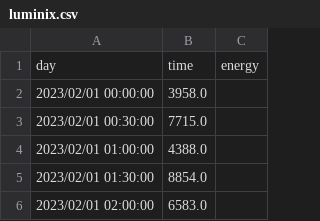
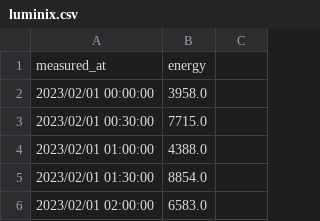
Before and after one commit to granular-energy/upgraded-octo-guacamole, a CSV file: files/luminix.csv, drawn as a sheet; only a part is shown.

Commit message:
Update luminix.csv

```diff
--- a/files/luminix.csv
+++ b/files/luminix.csv
@@ -1,2 +1,2 @@
-day,time,energy
+measured_at,energy
 2023/02/01 00:00:00,3958.0
```
